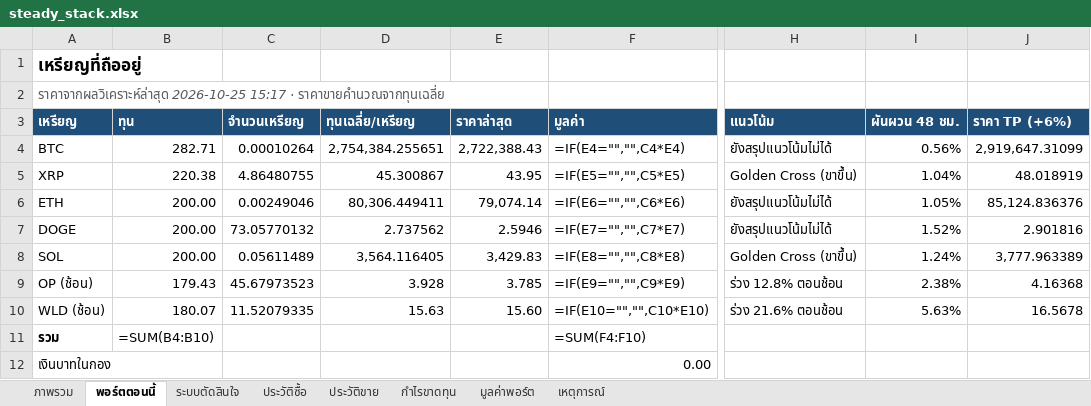
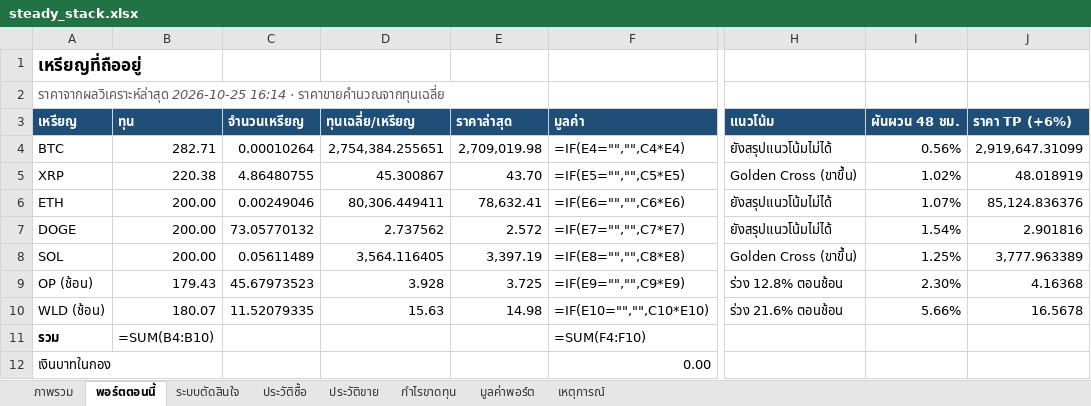
Before and after one commit to sutonakung-ops/BTC-ETH_THB_Alert, an Excel workbook: reports/steady_stack.xlsx, sheet พอร์ตตอนนี้, drawn as a sheet; only a part is shown, gaps mark what is left out; values as stored, in another font and other column widths than the file's, no borders; formulas without a stored value are shown as written; the diff names each change by its address in the sheet, - before the commit and + after, or states it on an @@ line.

```diff
--- a/reports/steady_stack.xlsx (sheet พอร์ตตอนนี้)
+++ b/reports/steady_stack.xlsx (sheet พอร์ตตอนนี้)
-A2 (เหรียญ): ราคาจากผลวิเคราะห์ล่าสุด 2026-10-25 15:17 · ราคาขายคำนวณจากทุนเฉลี่ย
+A2 (เหรียญ): ราคาจากผลวิเคราะห์ล่าสุด 2026-10-25 16:14 · ราคาขายคำนวณจากทุนเฉลี่ย
-E4 (ราคาล่าสุด): 2,722,388.43
+E4 (ราคาล่าสุด): 2,709,019.98
-E5 (ราคาล่าสุด): 43.95
+E5 (ราคาล่าสุด): 43.70
-I5 (ผันผวน 48 ชม.): 1.04%
+I5 (ผันผวน 48 ชม.): 1.02%
-E6 (ราคาล่าสุด): 79,074.14
+E6 (ราคาล่าสุด): 78,632.41
-I6 (ผันผวน 48 ชม.): 1.05%
+I6 (ผันผวน 48 ชม.): 1.07%
-E7 (ราคาล่าสุด): 2.5946
+E7 (ราคาล่าสุด): 2.572
-I7 (ผันผวน 48 ชม.): 1.52%
+I7 (ผันผวน 48 ชม.): 1.54%
-E8 (ราคาล่าสุด): 3,429.83
+E8 (ราคาล่าสุด): 3,397.19
-I8 (ผันผวน 48 ชม.): 1.24%
+I8 (ผันผวน 48 ชม.): 1.25%
-E9 (ราคาล่าสุด): 3.785
+E9 (ราคาล่าสุด): 3.725
-I9 (ผันผวน 48 ชม.): 2.38%
+I9 (ผันผวน 48 ชม.): 2.30%
-E10 (ราคาล่าสุด): 15.60
+E10 (ราคาล่าสุด): 14.98
-I10 (ผันผวน 48 ชม.): 5.63%
+I10 (ผันผวน 48 ชม.): 5.66%
```
Also changed, not shown: sheet มูลค่าพอร์ต, sheet ภาพรวม, charts or pictures, 9 other files.
